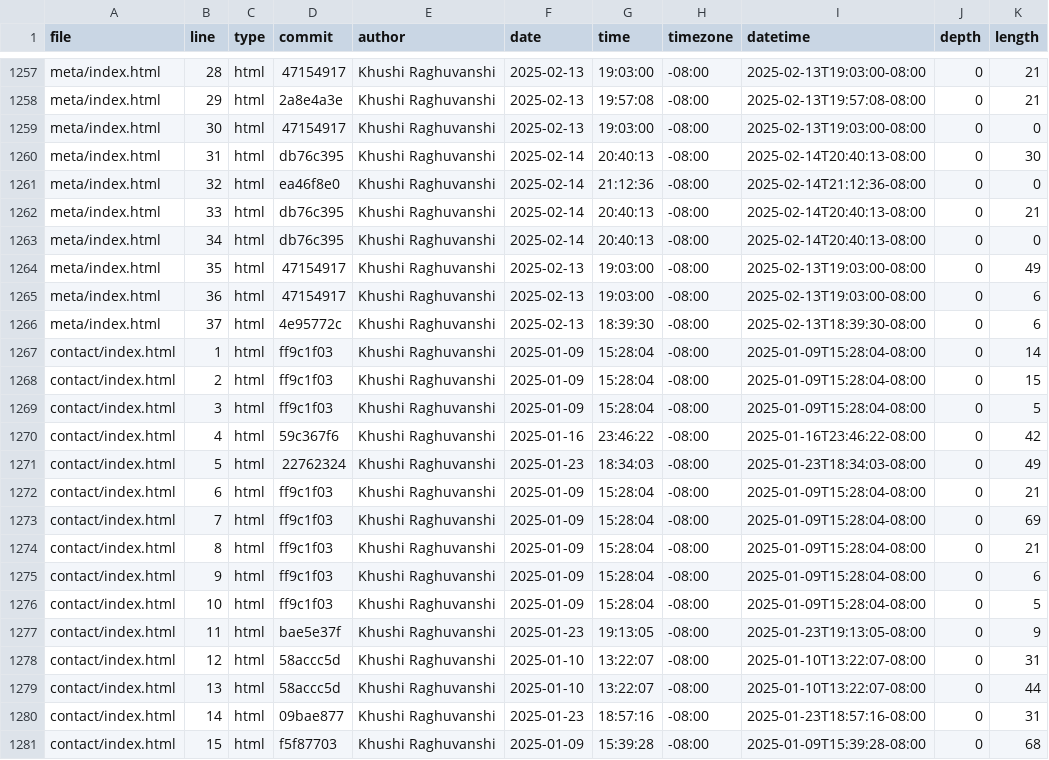
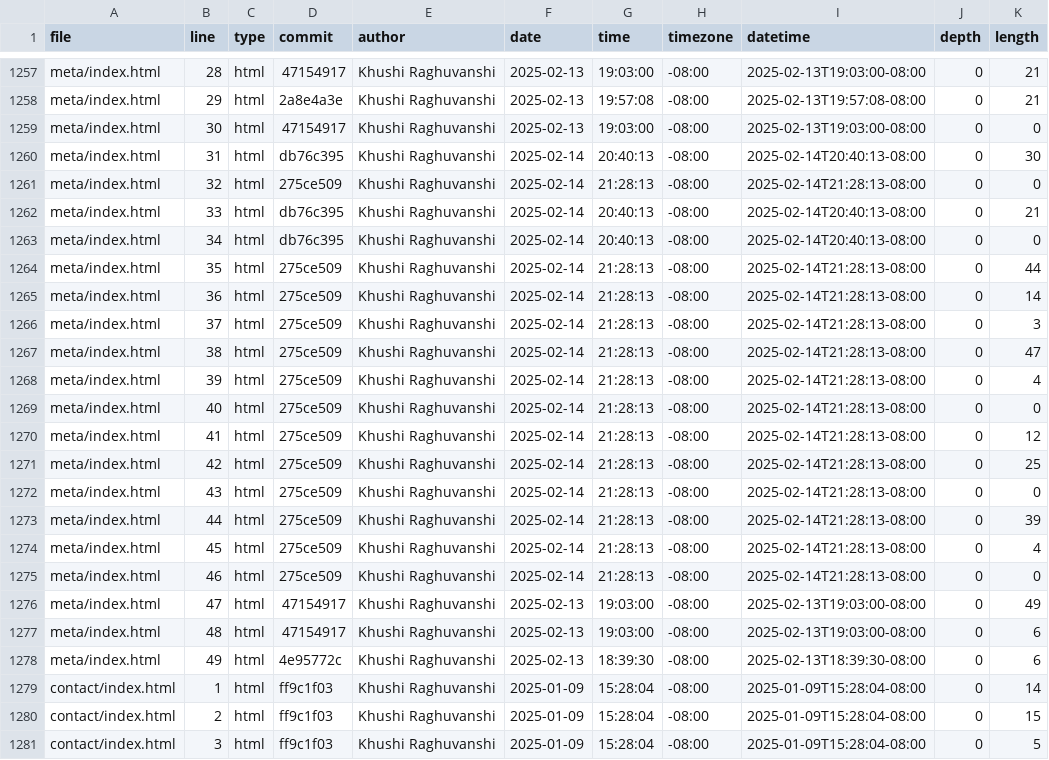
Before and after one commit to khraghuvanshi/portfolio_106, a CSV file: meta/loc.csv, drawn as a sheet; only a part is shown, gaps mark what is left out; the shorter side is filled out with more unchanged rows.

```diff
--- a/meta/loc.csv
+++ b/meta/loc.csv
@@ -1260,8 +1260,20 @@ meta/index.html,30,html,47154917,Khushi Raghuvanshi,2025-02-13,19:03:00,-08:00,2
 meta/index.html,31,html,db76c395,Khushi Raghuvanshi,2025-02-14,20:40:13,-08:00,2025-02-14T20:40:13-08:00,0,30
-meta/index.html,32,html,ea46f8e0,Khushi Raghuvanshi,2025-02-14,21:12:36,-08:00,2025-02-14T21:12:36-08:00,0,0
+meta/index.html,32,html,275ce509,Khushi Raghuvanshi,2025-02-14,21:28:13,-08:00,2025-02-14T21:28:13-08:00,0,0
 meta/index.html,33,html,db76c395,Khushi Raghuvanshi,2025-02-14,20:40:13,-08:00,2025-02-14T20:40:13-08:00,0,21
 meta/index.html,34,html,db76c395,Khushi Raghuvanshi,2025-02-14,20:40:13,-08:00,2025-02-14T20:40:13-08:00,0,0
-meta/index.html,35,html,47154917,Khushi Raghuvanshi,2025-02-13,19:03:00,-08:00,2025-02-13T19:03:00-08:00,0,49
-meta/index.html,36,html,47154917,Khushi Raghuvanshi,2025-02-13,19:03:00,-08:00,2025-02-13T19:03:00-08:00,0,6
-meta/index.html,37,html,4e95772c,Khushi Raghuvanshi,2025-02-13,18:39:30,-08:00,2025-02-13T18:39:30-08:00,0,6
+meta/index.html,35,html,275ce509,Khushi Raghuvanshi,2025-02-14,21:28:13,-08:00,2025-02-14T21:28:13-08:00,0,44
+meta/index.html,36,html,275ce509,Khushi Raghuvanshi,2025-02-14,21:28:13,-08:00,2025-02-14T21:28:13-08:00,0,14
+meta/index.html,37,html,275ce509,Khushi Raghuvanshi,2025-02-14,21:28:13,-08:00,2025-02-14T21:28:13-08:00,0,3
+meta/index.html,38,html,275ce509,Khushi Raghuvanshi,2025-02-14,21:28:13,-08:00,2025-02-14T21:28:13-08:00,0,47
+meta/index.html,39,html,275ce509,Khushi Raghuvanshi,2025-02-14,21:28:13,-08:00,2025-02-14T21:28:13-08:00,0,4
+meta/index.html,40,html,275ce509,Khushi Raghuvanshi,2025-02-14,21:28:13,-08:00,2025-02-14T21:28:13-08:00,0,0
+meta/index.html,41,html,275ce509,Khushi Raghuvanshi,2025-02-14,21:28:13,-08:00,2025-02-14T21:28:13-08:00,0,12
+meta/index.html,42,html,275ce509,Khushi Raghuvanshi,2025-02-14,21:28:13,-08:00,2025-02-14T21:28:13-08:00,0,25
+meta/index.html,43,html,275ce509,Khushi Raghuvanshi,2025-02-14,21:28:13,-08:00,2025-02-14T21:28:13-08:00,0,0
+meta/index.html,44,html,275ce509,Khushi Raghuvanshi,2025-02-14,21:28:13,-08:00,2025-02-14T21:28:13-08:00,0,39
+meta/index.html,45,html,275ce509,Khushi Raghuvanshi,2025-02-14,21:28:13,-08:00,2025-02-14T21:28:13-08:00,0,4
+meta/index.html,46,html,275ce509,Khushi Raghuvanshi,2025-02-14,21:28:13,-08:00,2025-02-14T21:28:13-08:00,0,0
+meta/index.html,47,html,47154917,Khushi Raghuvanshi,2025-02-13,19:03:00,-08:00,2025-02-13T19:03:00-08:00,0,49
+meta/index.html,48,html,47154917,Khushi Raghuvanshi,2025-02-13,19:03:00,-08:00,2025-02-13T19:03:00-08:00,0,6
+meta/index.html,49,html,4e95772c,Khushi Raghuvanshi,2025-02-13,18:39:30,-08:00,2025-02-13T18:39:30-08:00,0,6
 contact/index.html,1,html,ff9c1f03,Khushi Raghuvanshi,2025-01-09,15:28:04,-08:00,2025-01-09T15:28:04-08:00,0,14
```
